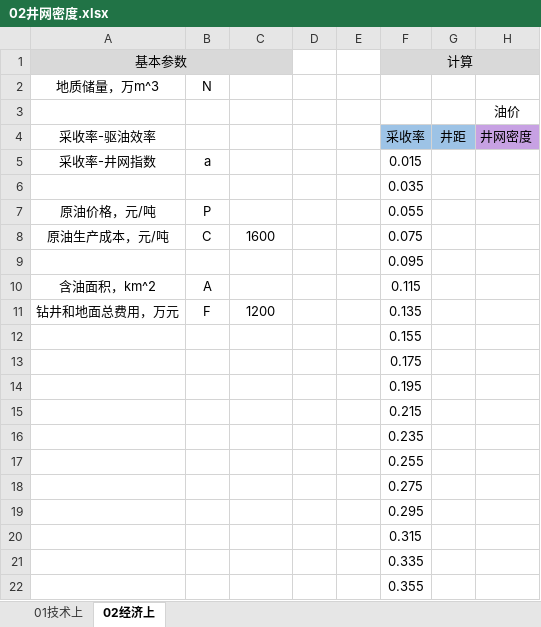
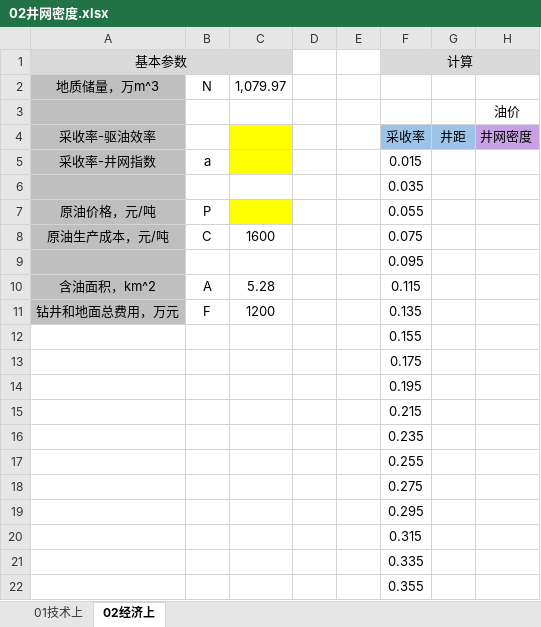
Before and after one commit to janven1/Reservoir-Design-Data, an Excel workbook: Excel/02井网密度.xlsx, sheet 02经济上, drawn as a sheet; only a part is shown; values as stored, in another font and other column widths than the file's, no borders; the diff names each change by its address in the sheet, - before the commit and + after, or states it on an @@ line.

```diff
--- a/Excel/02井网密度.xlsx (sheet 02经济上)
+++ b/Excel/02井网密度.xlsx (sheet 02经济上)
-A2:A11 fill: none
+A2:A11 fill: #BFBFBF
-C2: (empty)
+C2: 1,079.97
-C4:C5 fill: none
+C4:C5 fill: #FFFF00
-C7 fill: none
+C7 fill: #FFFF00
-C10 (1,079.97): (empty)
+C10 (1,079.97): 5.28
```
Also changed, not shown: sheet 01技术上, Excel/01连井剖面.xlsx, Excel/表2单井测井解释数据.xlsx, 3 other files.
